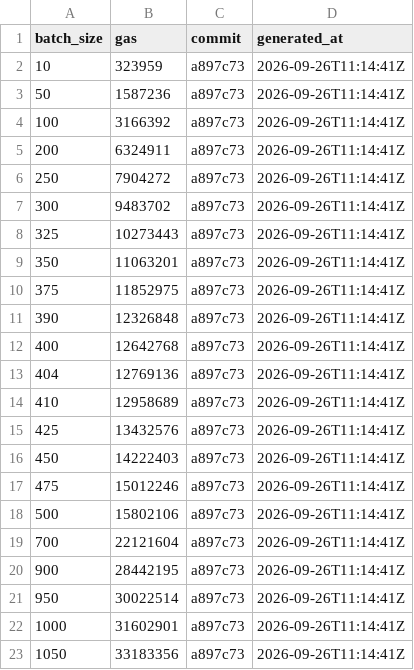
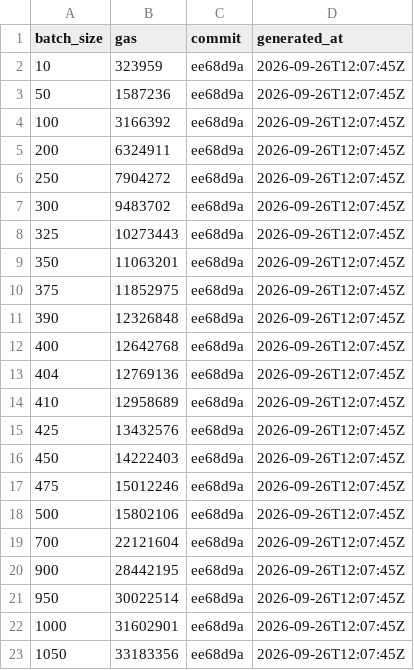
Before and after one commit to Dageus/DRIFT, a CSV file: packages/contracts/measurements/naive-batch-regression.csv, drawn as a sheet.

```diff
--- a/packages/contracts/measurements/naive-batch-regression.csv
+++ b/packages/contracts/measurements/naive-batch-regression.csv
@@ -1,23 +1,23 @@
 batch_size,gas,commit,generated_at
-10,"323959","a897c73","2026-09-26T11:14:41Z"
-50,"1587236","a897c73","2026-09-26T11:14:41Z"
-100,"3166392","a897c73","2026-09-26T11:14:41Z"
-200,"6324911","a897c73","2026-09-26T11:14:41Z"
-250,"7904272","a897c73","2026-09-26T11:14:41Z"
-300,"9483702","a897c73","2026-09-26T11:14:41Z"
-325,"10273443","a897c73","2026-09-26T11:14:41Z"
-350,"11063201","a897c73","2026-09-26T11:14:41Z"
-375,"11852975","a897c73","2026-09-26T11:14:41Z"
-390,"12326848","a897c73","2026-09-26T11:14:41Z"
-400,"12642768","a897c73","2026-09-26T11:14:41Z"
-404,"12769136","a897c73","2026-09-26T11:14:41Z"
-410,"12958689","a897c73","2026-09-26T11:14:41Z"
-425,"13432576","a897c73","2026-09-26T11:14:41Z"
-450,"14222403","a897c73","2026-09-26T11:14:41Z"
-475,"15012246","a897c73","2026-09-26T11:14:41Z"
-500,"15802106","a897c73","2026-09-26T11:14:41Z"
-700,"22121604","a897c73","2026-09-26T11:14:41Z"
-900,"28442195","a897c73","2026-09-26T11:14:41Z"
-950,"30022514","a897c73","2026-09-26T11:14:41Z"
-1000,"31602901","a897c73","2026-09-26T11:14:41Z"
-1050,"33183356","a897c73","2026-09-26T11:14:41Z"
+10,"323959","ee68d9a","2026-09-26T12:07:45Z"
+50,"1587236","ee68d9a","2026-09-26T12:07:45Z"
+100,"3166392","ee68d9a","2026-09-26T12:07:45Z"
+200,"6324911","ee68d9a","2026-09-26T12:07:45Z"
+250,"7904272","ee68d9a","2026-09-26T12:07:45Z"
+300,"9483702","ee68d9a","2026-09-26T12:07:45Z"
+325,"10273443","ee68d9a","2026-09-26T12:07:45Z"
+350,"11063201","ee68d9a","2026-09-26T12:07:45Z"
+375,"11852975","ee68d9a","2026-09-26T12:07:45Z"
+390,"12326848","ee68d9a","2026-09-26T12:07:45Z"
+400,"12642768","ee68d9a","2026-09-26T12:07:45Z"
+404,"12769136","ee68d9a","2026-09-26T12:07:45Z"
+410,"12958689","ee68d9a","2026-09-26T12:07:45Z"
+425,"13432576","ee68d9a","2026-09-26T12:07:45Z"
+450,"14222403","ee68d9a","2026-09-26T12:07:45Z"
+475,"15012246","ee68d9a","2026-09-26T12:07:45Z"
+500,"15802106","ee68d9a","2026-09-26T12:07:45Z"
+700,"22121604","ee68d9a","2026-09-26T12:07:45Z"
+900,"28442195","ee68d9a","2026-09-26T12:07:45Z"
+950,"30022514","ee68d9a","2026-09-26T12:07:45Z"
+1000,"31602901","ee68d9a","2026-09-26T12:07:45Z"
+1050,"33183356","ee68d9a","2026-09-26T12:07:45Z"
```
Also changed, not shown: packages/contracts/measurements/gas-benchmarks.csv, packages/contracts/measurements/proof-size-vs-depth.csv.
